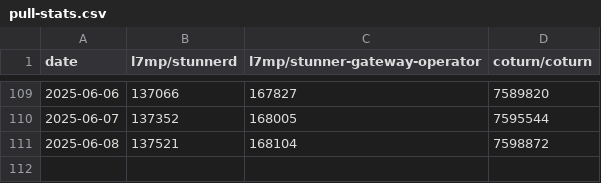
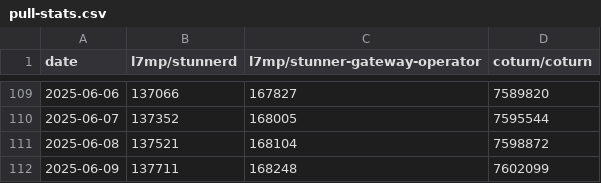
Before and after one commit to l7mp/stunner-vs-coturn-image-pull-stats, a CSV file: pull-stats.csv, drawn as a sheet; only a part is shown, gaps mark what is left out; the diff names each change by its address in the sheet, - before the commit and + after, or states it on an @@ line.

Commit message:
Add new data points at 2025-06-09

```diff
--- a/pull-stats.csv
+++ b/pull-stats.csv
+row 112: 2025-06-09 | 137711 | 168248 | 7602099
```
